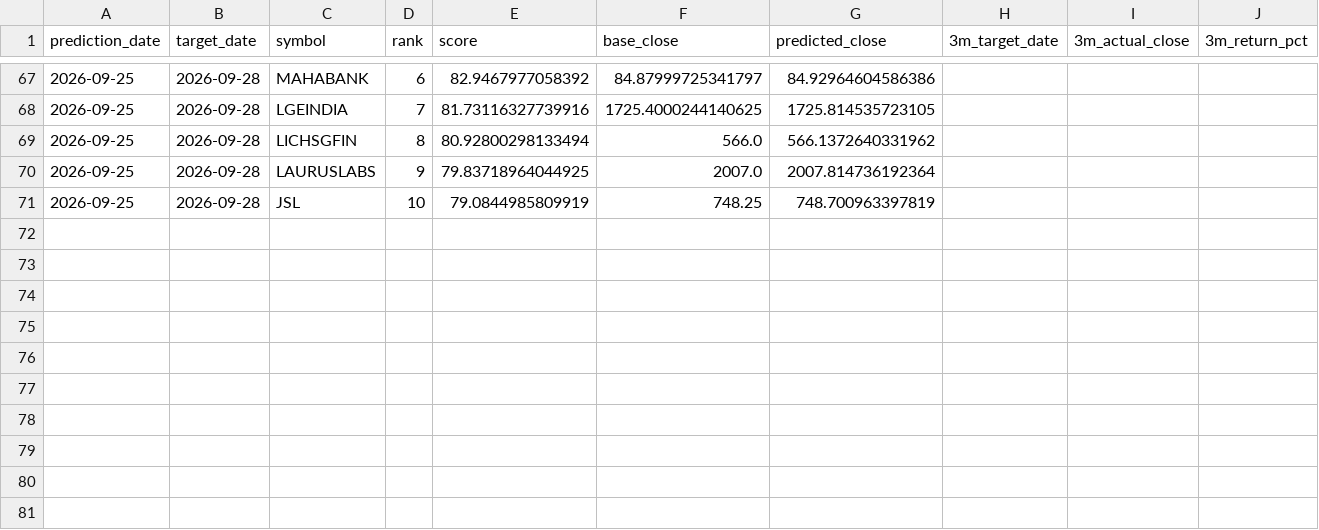
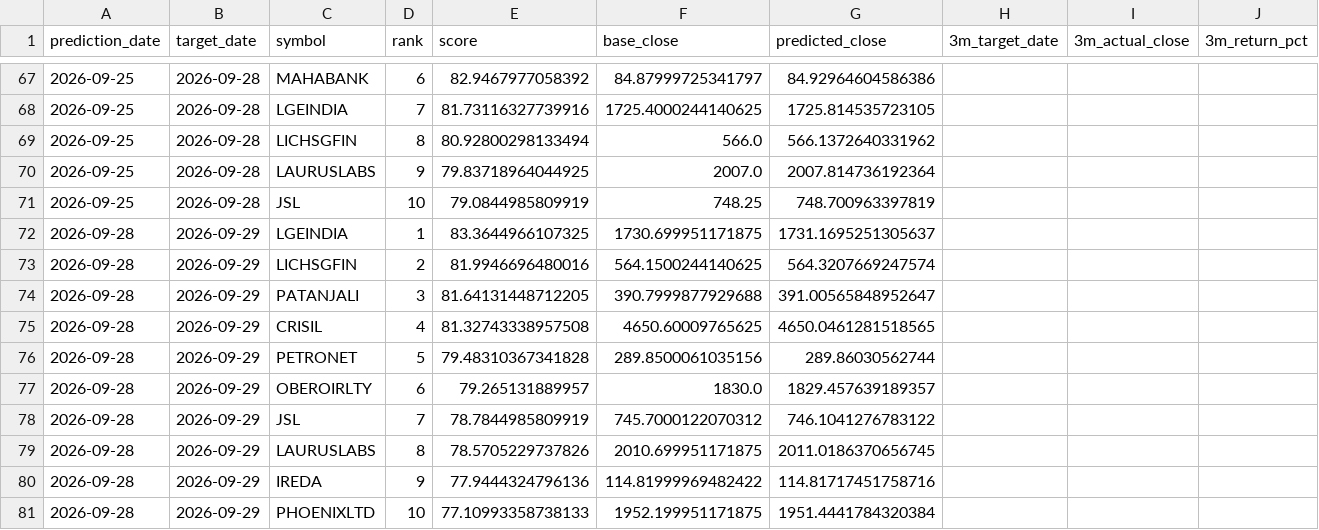
Before and after one commit to vishwasgarg5/stock-picker, a CSV file: data/prediction_outcomes.csv, drawn as a sheet; only a part is shown, gaps mark what is left out; rows hold the shown columns only; the diff names each change by its address in the sheet, - before the commit and + after, or states it on an @@ line.

```diff
--- a/data/prediction_outcomes.csv
+++ b/data/prediction_outcomes.csv
+row 72: 2026-09-28 | 2026-09-29 | LGEINDIA | 1 | 83.3644966107325 | 1730.699951171875 | 1731.1695251305637
+row 73: 2026-09-28 | 2026-09-29 | LICHSGFIN | 2 | 81.9946696480016 | 564.1500244140625 | 564.3207669247574
+row 74: 2026-09-28 | 2026-09-29 | PATANJALI | 3 | 81.64131448712205 | 390.7999877929688 | 391.00565848952647
+row 75: 2026-09-28 | 2026-09-29 | CRISIL | 4 | 81.32743338957508 | 4650.60009765625 | 4650.0461281518565
+row 76: 2026-09-28 | 2026-09-29 | PETRONET | 5 | 79.48310367341828 | 289.8500061035156 | 289.86030562744
+row 77: 2026-09-28 | 2026-09-29 | OBEROIRLTY | 6 | 79.265131889957 | 1830.0 | 1829.457639189357
+row 78: 2026-09-28 | 2026-09-29 | JSL | 7 | 78.7844985809919 | 745.7000122070312 | 746.1041276783122
+row 79: 2026-09-28 | 2026-09-29 | LAURUSLABS | 8 | 78.5705229737826 | 2010.699951171875 | 2011.0186370656745
+row 80: 2026-09-28 | 2026-09-29 | IREDA | 9 | 77.9444324796136 | 114.81999969482422 | 114.81717451758716
+row 81: 2026-09-28 | 2026-09-29 | PHOENIXLTD | 10 | 77.10993358738133 | 1952.199951171875 | 1951.4441784320384
```
Also changed, not shown: data/evaluations.csv, data/paper_trades.csv, 19 other files.
